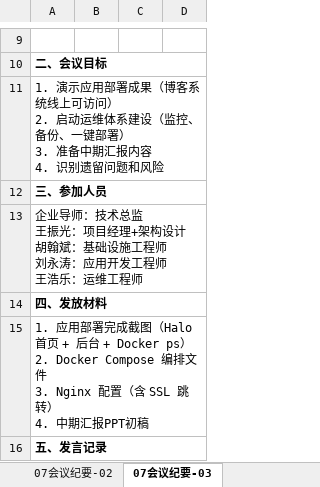
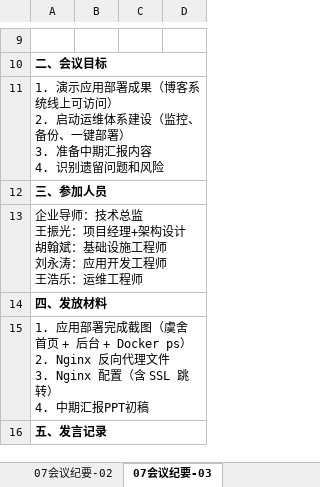
Before and after one commit to solecithovallenato-netizen/snake-game, an Excel workbook: 作业/最终交付物/项目管理/华为项目管理模板-已填写.xlsx, sheet 07会议纪要-03, drawn as a sheet; only a part is shown, gaps mark what is left out; values as stored, in another font and other column widths than the file's, no borders; ↵ is a line break in a cell; the diff covers the shown part only; the diff names each change by its address in the sheet, - before the commit and + after, or states it on an @@ line.

```diff
--- a/作业/最终交付物/项目管理/华为项目管理模板-已填写.xlsx (sheet 07会议纪要-03)
+++ b/作业/最终交付物/项目管理/华为项目管理模板-已填写.xlsx (sheet 07会议纪要-03)
-A15: …成截图（Halo 首页 + 后台 + Docker ps） ↵ 2. Docker Compose 编排文件 ↵ 3.…
+A15: …成截图（虞舍 首页 + 后台 + Docker ps） ↵ 2. Nginx 反向代理文件 ↵ 3.…
```
Also changed, not shown: 2 edited cells elsewhere in this sheet, sheet 02策划任务书, sheet 07会议纪要-01, sheet 04进度计划表, sheet 07会议纪要-02, sheet 07会议纪要-04, 6 other files.
